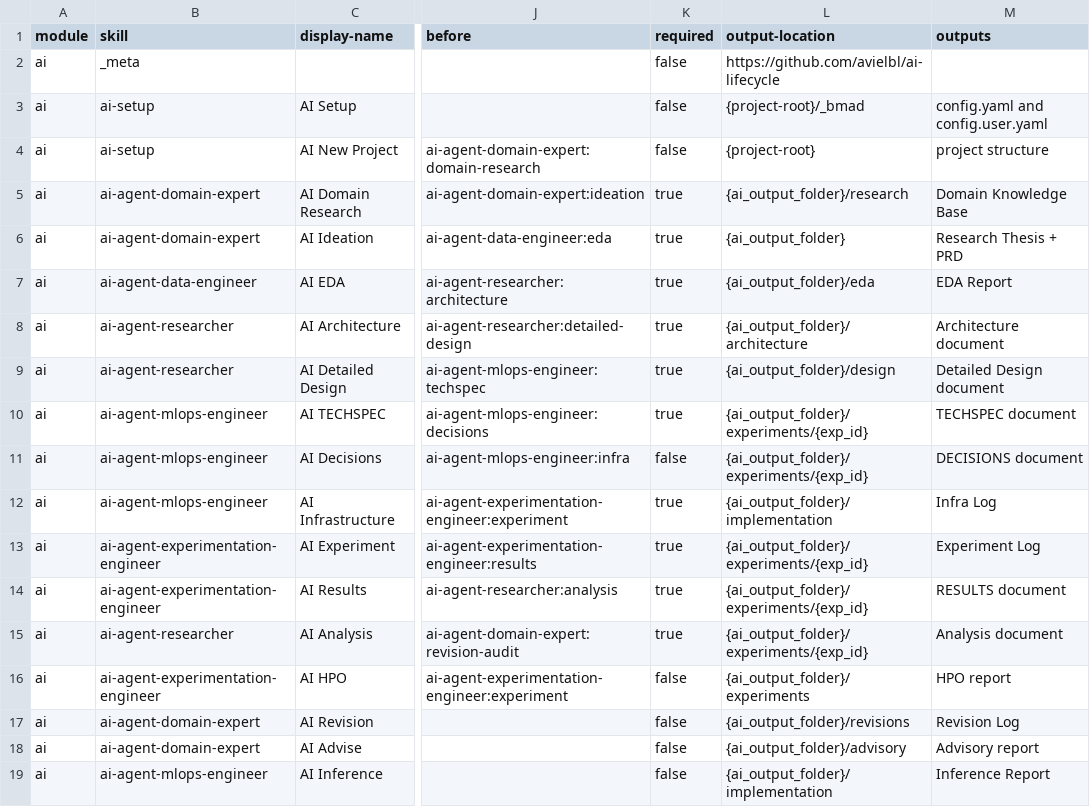
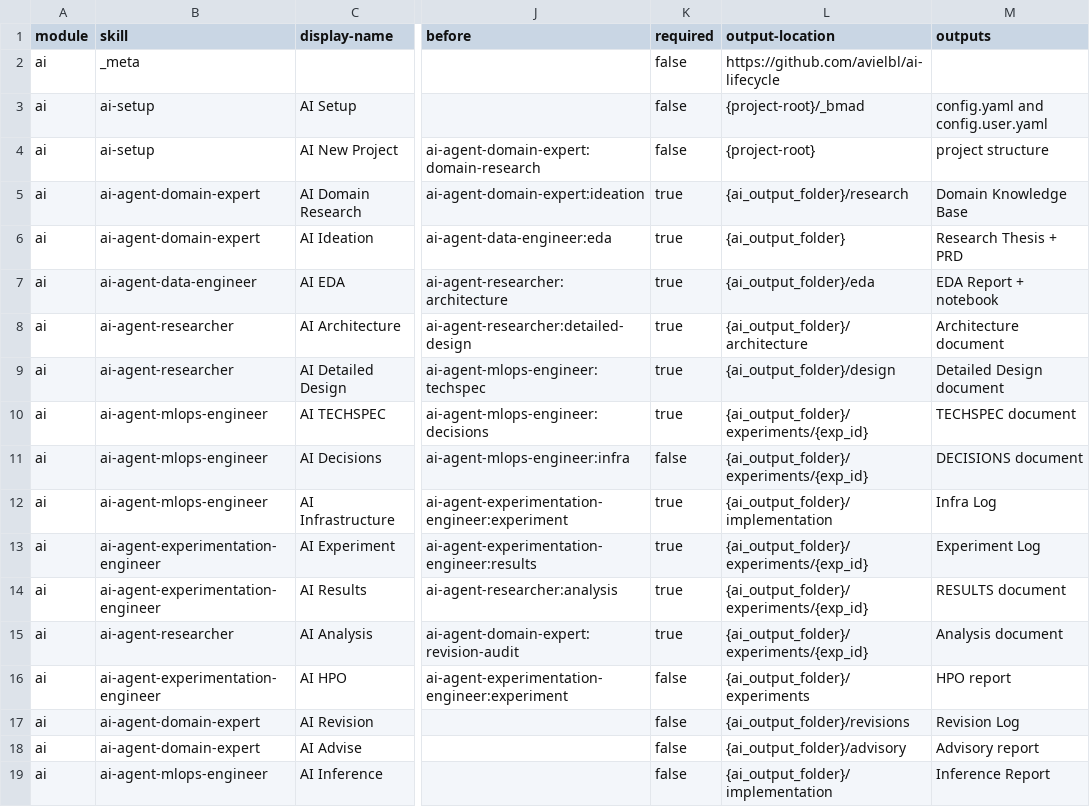
Before and after one commit to avielbl/ai-lifecycle, a CSV file: ai-lifecycle.csv, drawn as a sheet; only a part is shown, gaps mark what is left out; the diff names each change by its address in the sheet, - before the commit and + after, or states it on an @@ line.

```diff
--- a/ai-lifecycle.csv
+++ b/ai-lifecycle.csv
-M7 (outputs): EDA Report
+M7 (outputs): EDA Report + notebook
```
Also changed, not shown: ai-setup/assets/module-help.csv, 5 other files.
